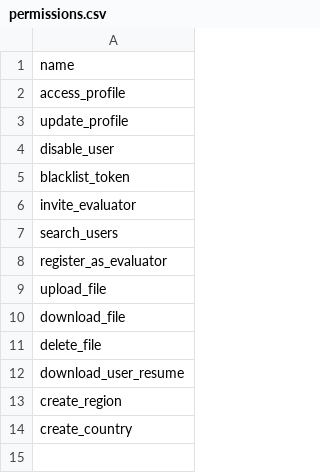
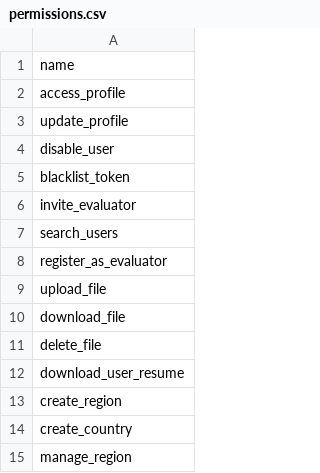
Before and after one commit to akos-stack/ase-be, a CSV file: src/main/resources/db/changelog/v0.1.0/initial_data/permissions.csv, drawn as a sheet; the diff names each change by its address in the sheet, - before the commit and + after, or states it on an @@ line.

Commit message:
feature/ASE-97: Implement delete region feature for admins (REGIONS_DELETE endpoint). Add tests for api, facade and service methods

```diff
--- a/src/main/resources/db/changelog/v0.1.0/initial_data/permissions.csv
+++ b/src/main/resources/db/changelog/v0.1.0/initial_data/permissions.csv
+row 15: manage_region
```
Also changed, not shown: 12 other files.
